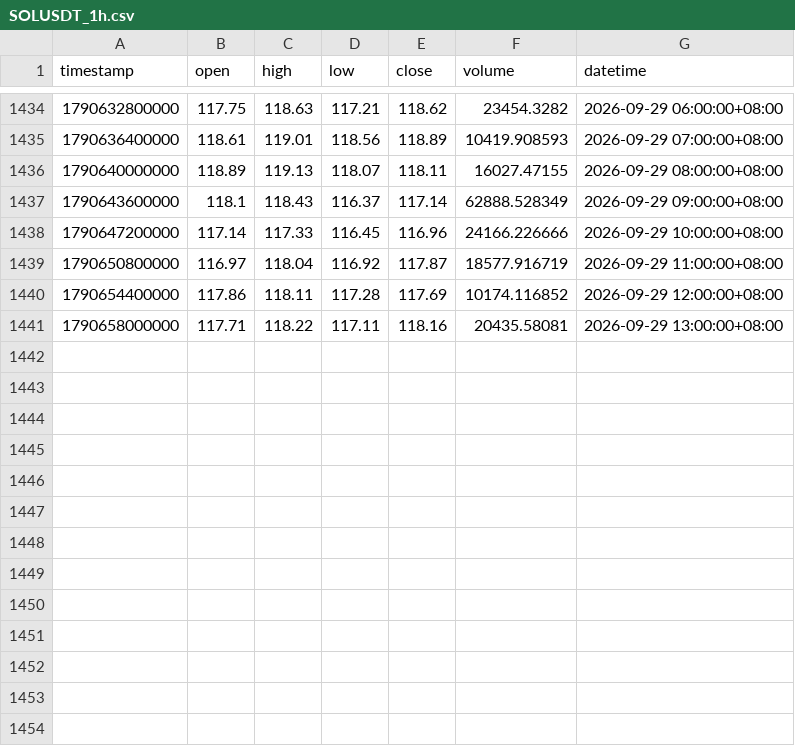
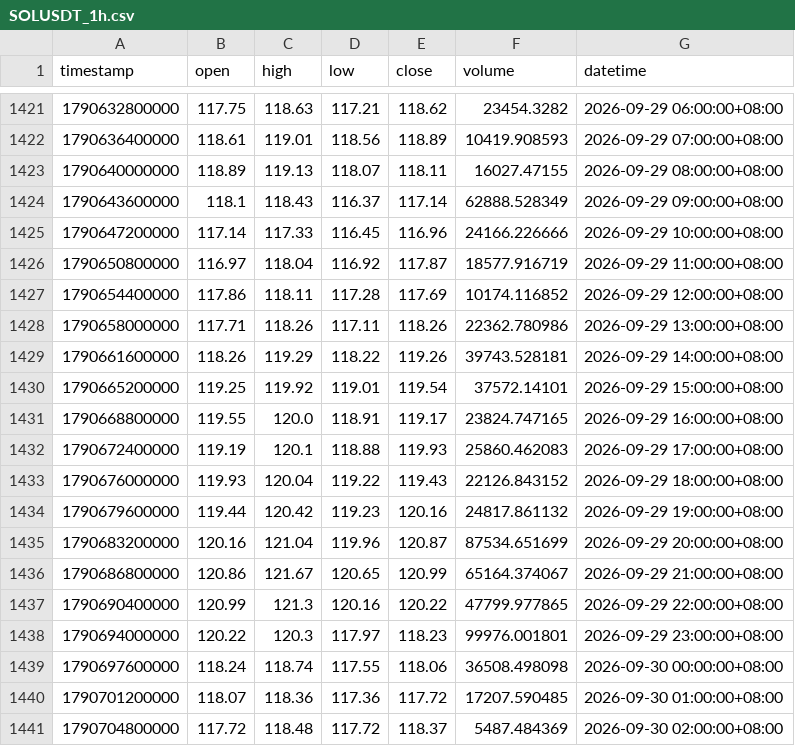
Before and after one commit to jabine9966/sol-perp-quant-report, a CSV file: data/SOLUSDT_1h.csv, drawn as a sheet; only a part is shown, gaps mark what is left out; the diff covers the shown part only.

```diff
--- a/data/SOLUSDT_1h.csv
+++ b/data/SOLUSDT_1h.csv
@@ -1440,2 +1427,15 @@ timestamp,open,high,low,close,volume,datetime
 1790654400000,117.86,118.11,117.28,117.69,10174.116852,2026-09-29 12:00:00+08:00
-1790658000000,117.71,118.22,117.11,118.16,20435.58081,2026-09-29 13:00:00+08:00
+1790658000000,117.71,118.26,117.11,118.26,22362.780986,2026-09-29 13:00:00+08:00
+1790661600000,118.26,119.29,118.22,119.26,39743.528181,2026-09-29 14:00:00+08:00
+1790665200000,119.25,119.92,119.01,119.54,37572.14101,2026-09-29 15:00:00+08:00
+1790668800000,119.55,120.0,118.91,119.17,23824.747165,2026-09-29 16:00:00+08:00
+1790672400000,119.19,120.1,118.88,119.93,25860.462083,2026-09-29 17:00:00+08:00
+1790676000000,119.93,120.04,119.22,119.43,22126.843152,2026-09-29 18:00:00+08:00
+1790679600000,119.44,120.42,119.23,120.16,24817.861132,2026-09-29 19:00:00+08:00
+1790683200000,120.16,121.04,119.96,120.87,87534.651699,2026-09-29 20:00:00+08:00
+1790686800000,120.86,121.67,120.65,120.99,65164.374067,2026-09-29 21:00:00+08:00
+1790690400000,120.99,121.3,120.16,120.22,47799.977865,2026-09-29 22:00:00+08:00
+1790694000000,120.22,120.3,117.97,118.23,99976.001801,2026-09-29 23:00:00+08:00
+1790697600000,118.24,118.74,117.55,118.06,36508.498098,2026-09-30 00:00:00+08:00
+1790701200000,118.07,118.36,117.36,117.72,17207.590485,2026-09-30 01:00:00+08:00
+1790704800000,117.72,118.48,117.72,118.37,5487.484369,2026-09-30 02:00:00+08:00
```
Also changed, not shown: 13 removed rows elsewhere in this file, data/SOLUSDT_15m.csv, data/SOLUSDT_2h.csv, 2 other files.
